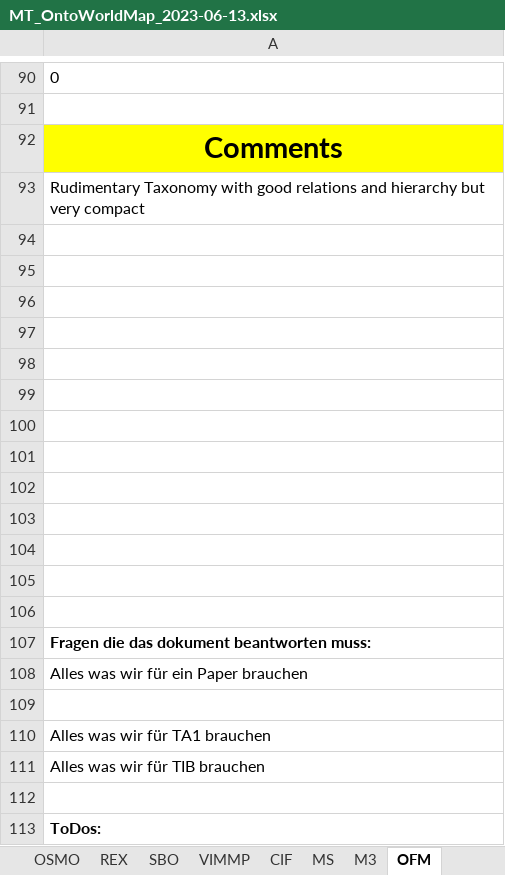
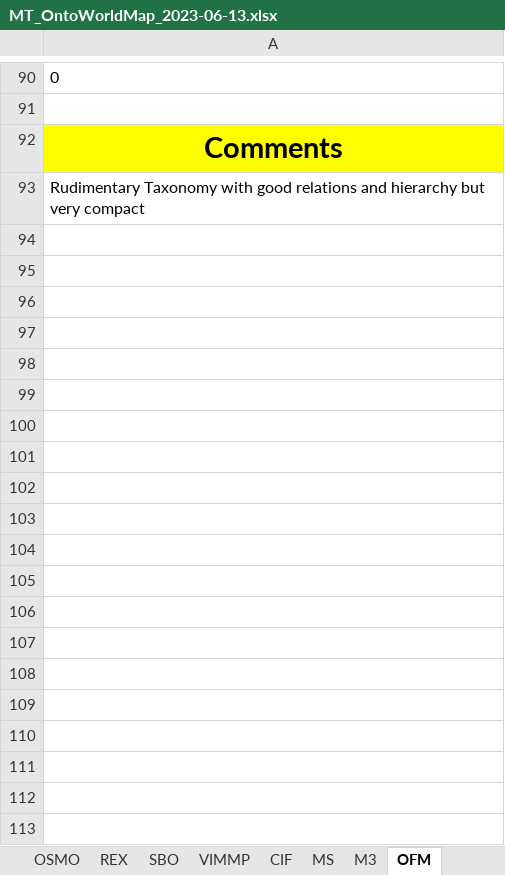
Before and after one commit to nfdi4cat/Ontology-Overview-of-NFDI4Cat, an Excel workbook: master_table/MT_OntoWorldMap_2023-06-13.xlsx, sheet OFM, drawn as a sheet; only a part is shown, gaps mark what is left out; values as stored, in another font and other column widths than the file's, no borders; the diff covers the shown part only; the diff names each change by its address in the sheet, - before the commit and + after, or states it on an @@ line.

```diff
--- a/master_table/MT_OntoWorldMap_2023-06-13.xlsx (sheet OFM)
+++ b/master_table/MT_OntoWorldMap_2023-06-13.xlsx (sheet OFM)
-row 94: (empty)
-row 95: (empty)
-row 96: (empty)
-row 97: (empty)
-row 98: (empty)
-row 99: (empty)
-row 100: (empty)
-row 101: (empty)
-row 102: (empty)
-row 103: (empty)
-row 104: (empty)
-row 105: (empty)
-row 106: (empty)
-row 107: Fragen die das dokument beantworten muss:
-row 108: Alles was wir für ein Paper brauchen
-row 109: (empty)
-row 110: Alles was wir für TA1 brauchen
-row 111: Alles was wir für TIB brauchen
-row 112: (empty)
-row 113: ToDos:
```
Also changed, not shown: 15 removed rows elsewhere in this sheet, sheet List_zu_betrachtende_Ontologien, sheet PIMS-II, sheet M3, sheet EDAM, other sheet tabs.
